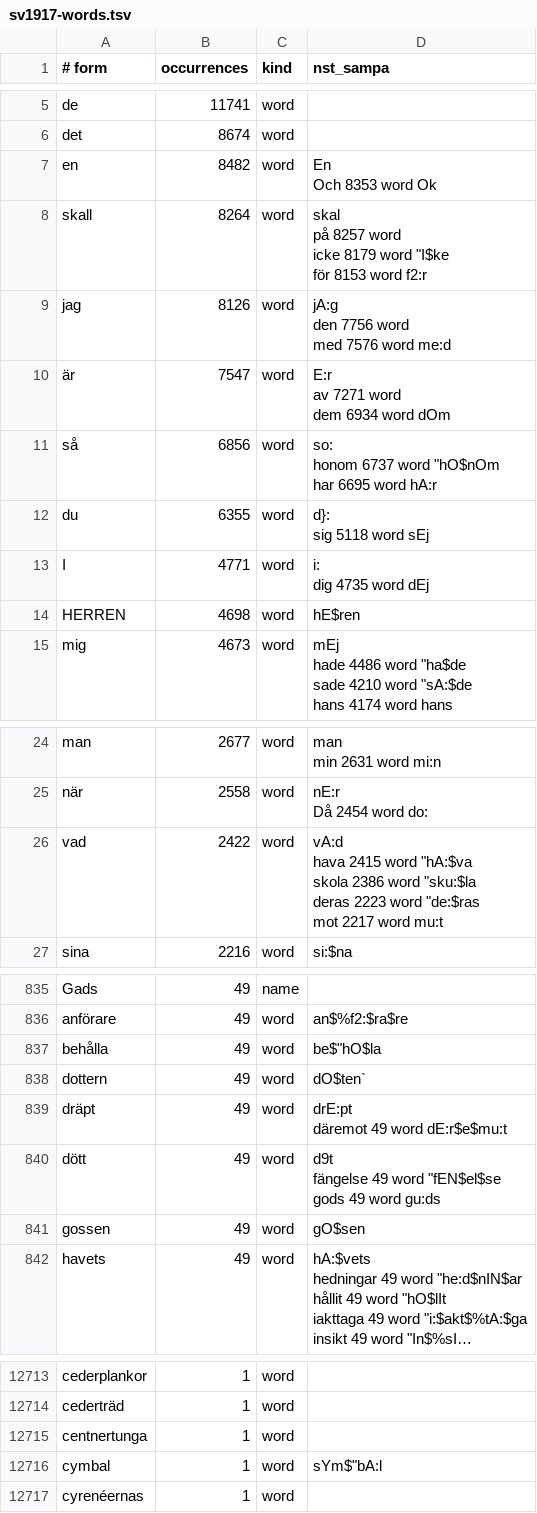
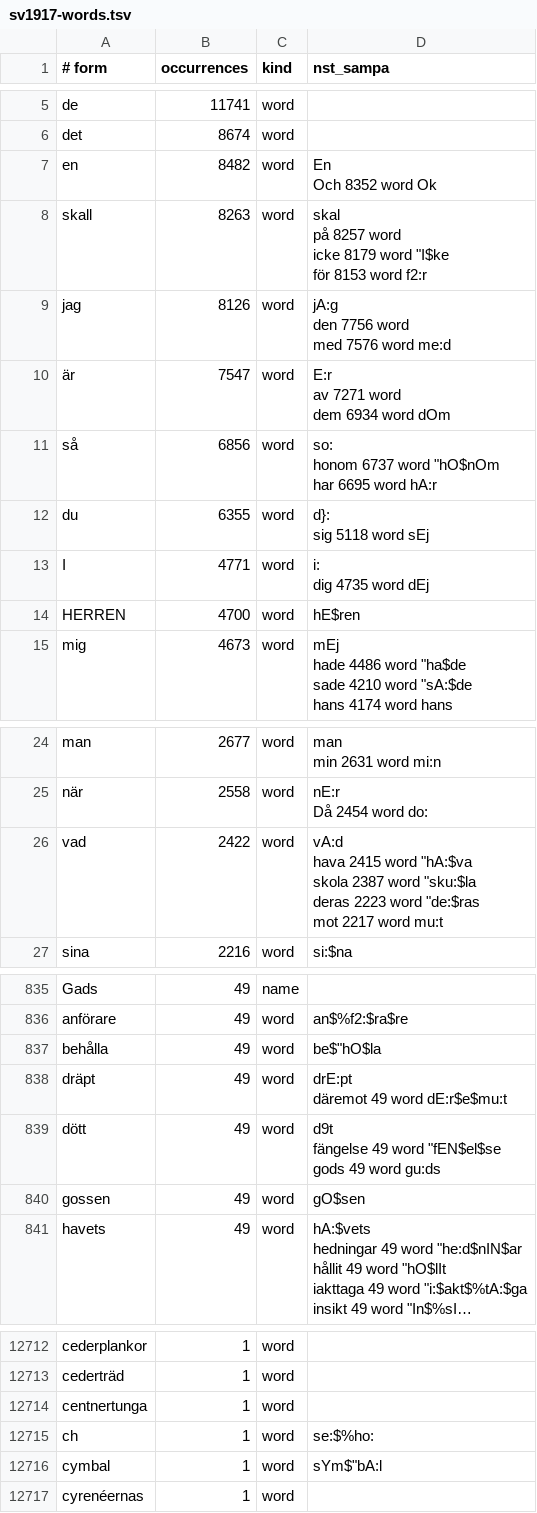
Before and after one commit to jsjoberg/perikop, a TSV file: resources/lexicon/sv1917-words.tsv, drawn as a sheet; only a part is shown, gaps mark what is left out; long unchanged cells end in …; the diff covers the shown part only.

```diff
--- a/resources/lexicon/sv1917-words.tsv
+++ b/resources/lexicon/sv1917-words.tsv
@@ -9,8 +9,8 @@ de	11741	word
 det	8674	word	
-en	8482	word	"En
-Och	8353	word	"Ok
-skall	8264	word	"skal
-på	8257	word	
-icke	8179	word	""I$ke
-för	8153	word	"f2:r
+en	8482	word	"En
+Och	8352	word	"Ok
+skall	8263	word	"skal
+på	8257	word	
+icke	8179	word	""I$ke
+för	8153	word	"f2:r
 jag	8126	word	"jA:g
@@ -28,3 +28,3 @@ I	4771	word	"i:
 dig	4735	word	"dEj
-HERREN	4698	word	""hE$ren
+HERREN	4700	word	""hE$ren
 mig	4673	word	"mEj
@@ -53,7 +53,7 @@ när	2558	word	"nE:r
 Då	2454	word	"do:
-vad	2422	word	"vA:d
-hava	2415	word	""hA:$va
-skola	2386	word	""sku:$la
-deras	2223	word	""de:$ras
-mot	2217	word	"mu:t
+vad	2422	word	"vA:d
+hava	2415	word	""hA:$va
+skola	2387	word	""sku:$la
+deras	2223	word	""de:$ras
+mot	2217	word	"mu:t
 sina	2216	word	""si:$na
@@ -1491,3 +1492,2 @@ anförare	49	word	""an$%f2:$ra$re
 behålla	49	word	be$"hO$la
-dottern	49	word	""dO$ten`
 dräpt	49	word	"drE:pt
@@ -21014,2 +21014,3 @@ cederträd	1	word
 centnertunga	1	word	
+ch	1	word	""se:$%ho:
 cymbal	1	word	sYm$"bA:l
```
Also changed, not shown: 4 edited cells elsewhere in this file, 7 other files.
